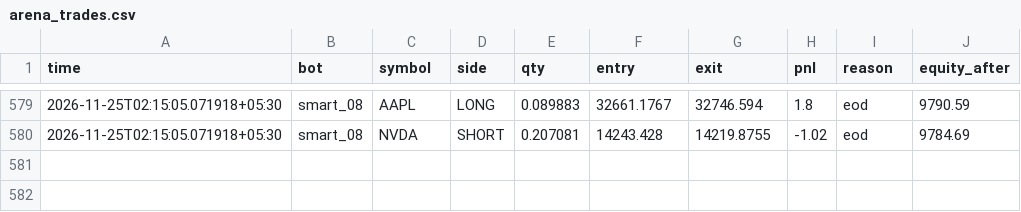
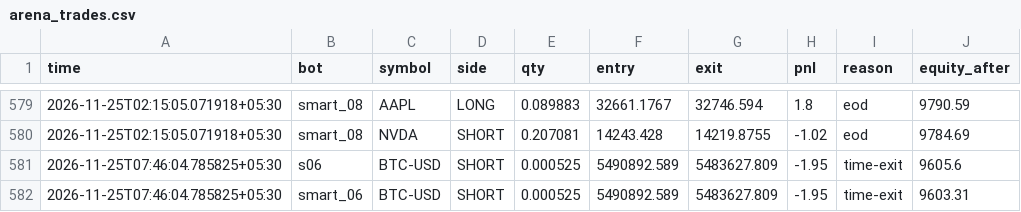
Before and after one commit to tusharghosh66-debug/night-trader, a CSV file: arena_trades.csv, drawn as a sheet; only a part is shown, gaps mark what is left out; the diff names each change by its address in the sheet, - before the commit and + after, or states it on an @@ line.

```diff
--- a/arena_trades.csv
+++ b/arena_trades.csv
+row 581: 2026-11-25T07:46:04.785825+05:30 | s06 | BTC-USD | SHORT | 0.000525 | 5490892.589 | 5483627.809 | -1.95 | time-exit | 9605.6
+row 582: 2026-11-25T07:46:04.785825+05:30 | smart_06 | BTC-USD | SHORT | 0.000525 | 5490892.589 | 5483627.809 | -1.95 | time-exit | 9603.31
```
Also changed, not shown: 6 other files.
